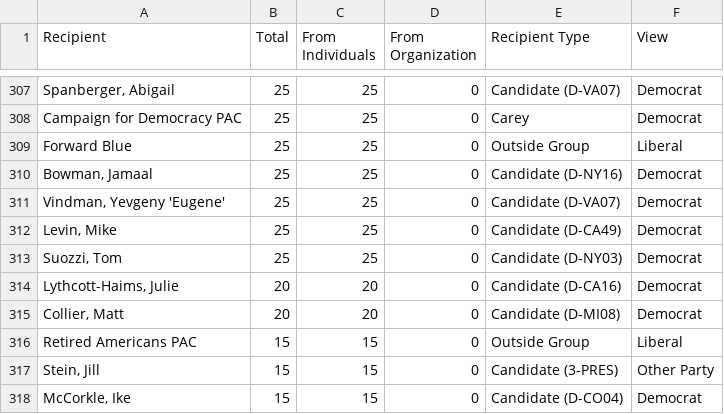
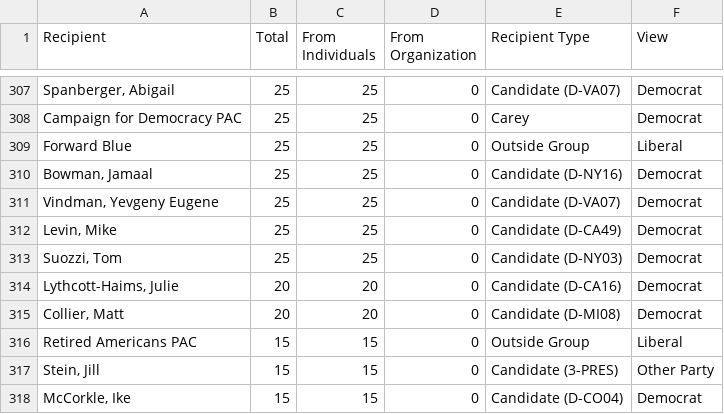
Before and after one commit to opensq/sqmaps, a CSV file: bin/csv/.palantir.csv, drawn as a sheet; only a part is shown, gaps mark what is left out.

```diff
--- a/bin/csv/.palantir.csv
+++ b/bin/csv/.palantir.csv
@@ -310,3 +310,3 @@ Forward Blue,25,25,0,Outside Group,Liberal
 "Bowman, Jamaal",25,25,0,Candidate (D-NY16),Democrat
-"Vindman, Yevgeny 'Eugene'",25,25,0,Candidate (D-VA07),Democrat
+"Vindman, Yevgeny Eugene",25,25,0,Candidate (D-VA07),Democrat
 "Levin, Mike",25,25,0,Candidate (D-CA49),Democrat
```
Also changed, not shown: 2 other files.
